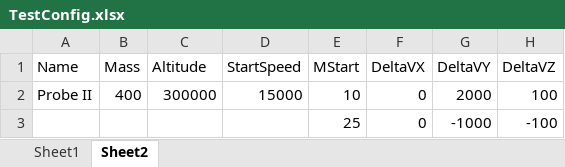
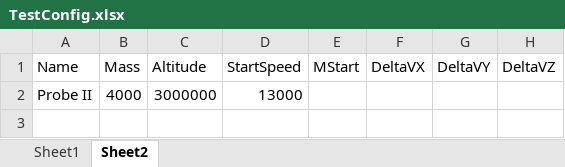
Before and after one commit to DenseLink/neural-body, an Excel workbook: 1_final-sim/neural_body/sim_configs/TestConfig.xlsx, sheet Sheet2, drawn as a sheet; values as stored, in another font and other column widths than the file's, no borders; removed rows and columns are numbered as before the commit, all else as after; the diff names each change by its address in the sheet, - before the commit and + after, or states it on an @@ line.

```diff
--- a/1_final-sim/neural_body/sim_configs/TestConfig.xlsx (sheet Sheet2)
+++ b/1_final-sim/neural_body/sim_configs/TestConfig.xlsx (sheet Sheet2)
-row 2: Probe II | 400 | 300000 | 15000 | 10 | 0 | 2000 | 100
-row 3:  |  |  |  | 25 | 0 | -1000 | -100
+row 2: Probe II | 4000 | 3000000 | 13000
```
Also changed, not shown: sheet Sheet1, 5 other files.
